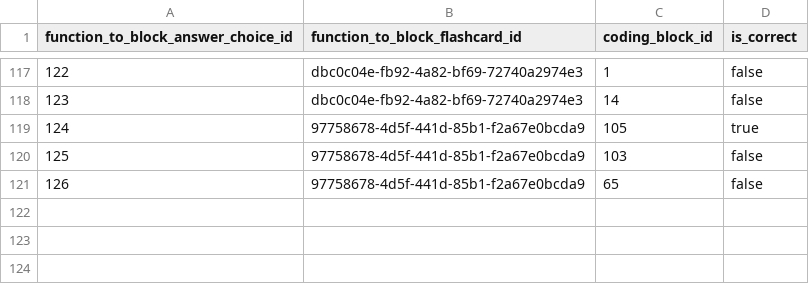
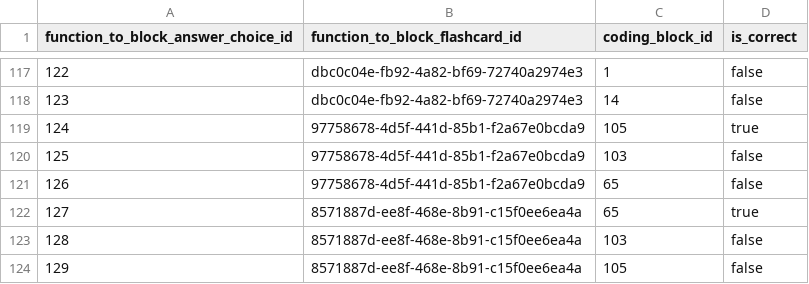
Before and after one commit to actamayev/lever-labs-server, a CSV file: src/db-seed-data/function_to_block_answer_choice.csv, drawn as a sheet; only a part is shown, gaps mark what is left out; the diff names each change by its address in the sheet, - before the commit and + after, or states it on an @@ line.

```diff
--- a/src/db-seed-data/function_to_block_answer_choice.csv
+++ b/src/db-seed-data/function_to_block_answer_choice.csv
+row 122: 127 | 8571887d-ee8f-468e-8b91-c15f0ee6ea4a | 65 | true
+row 123: 128 | 8571887d-ee8f-468e-8b91-c15f0ee6ea4a | 103 | false
+row 124: 129 | 8571887d-ee8f-468e-8b91-c15f0ee6ea4a | 105 | false
```
Also changed, not shown: src/db-seed-data/lesson_question_map.csv, src/db-seed-data/question.csv, 1 other file.
